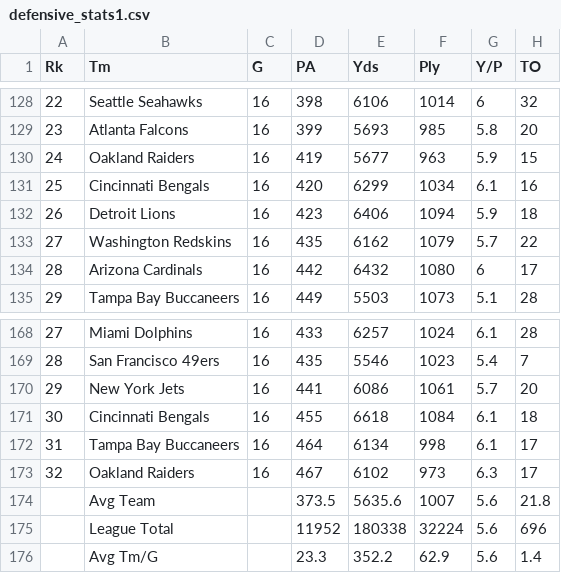
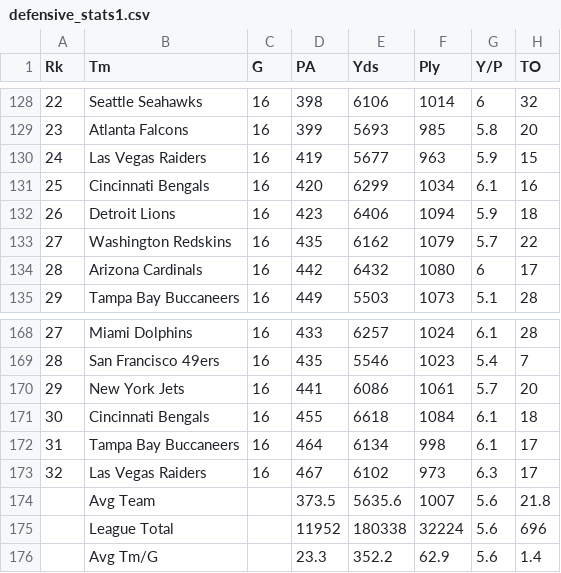
Before and after one commit to tarunkandra1/FinalProjectDS2001, a CSV file: defensive_stats1.csv, drawn as a sheet; only a part is shown, gaps mark what is left out; the diff names each change by its address in the sheet, - before the commit and + after, or states it on an @@ line.

```diff
--- a/defensive_stats1.csv
+++ b/defensive_stats1.csv
-B130 (Tm): Oakland Raiders
+B130 (Tm): Las Vegas Raiders
-B173 (Tm): Oakland Raiders
+B173 (Tm): Las Vegas Raiders
```
Also changed, not shown: nfl_defense.csv, nfl_results.csv, 1 other file.
